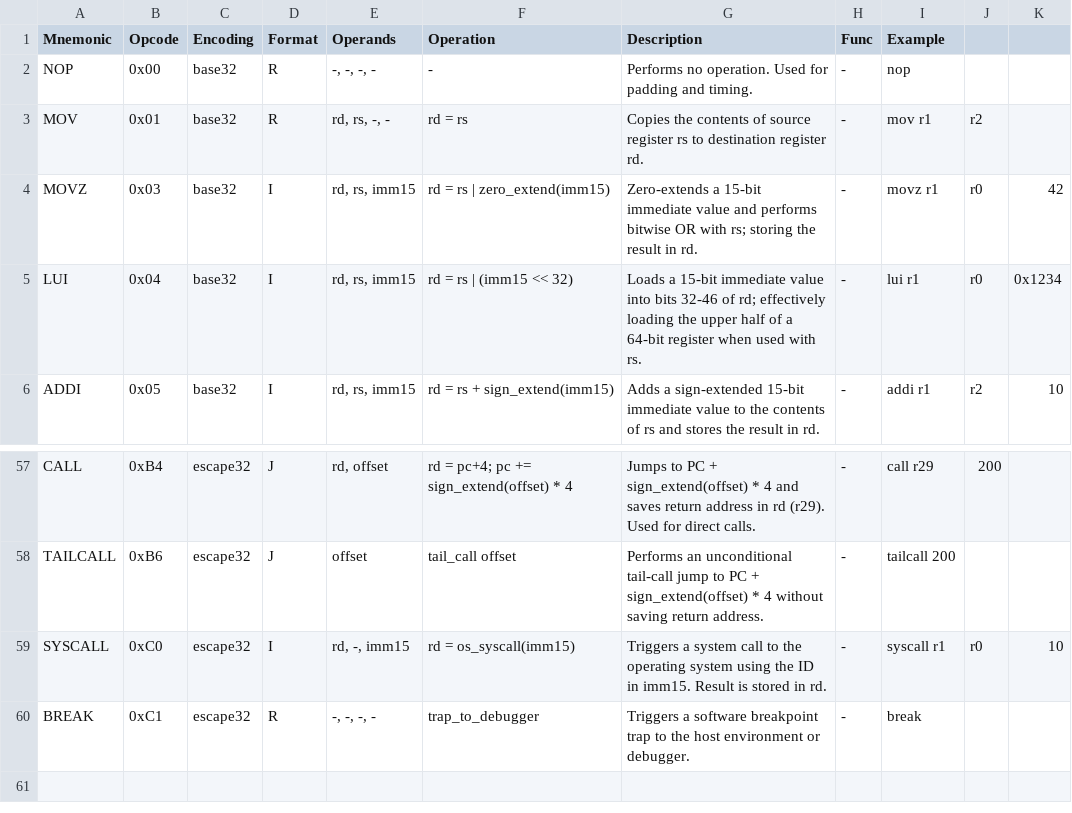
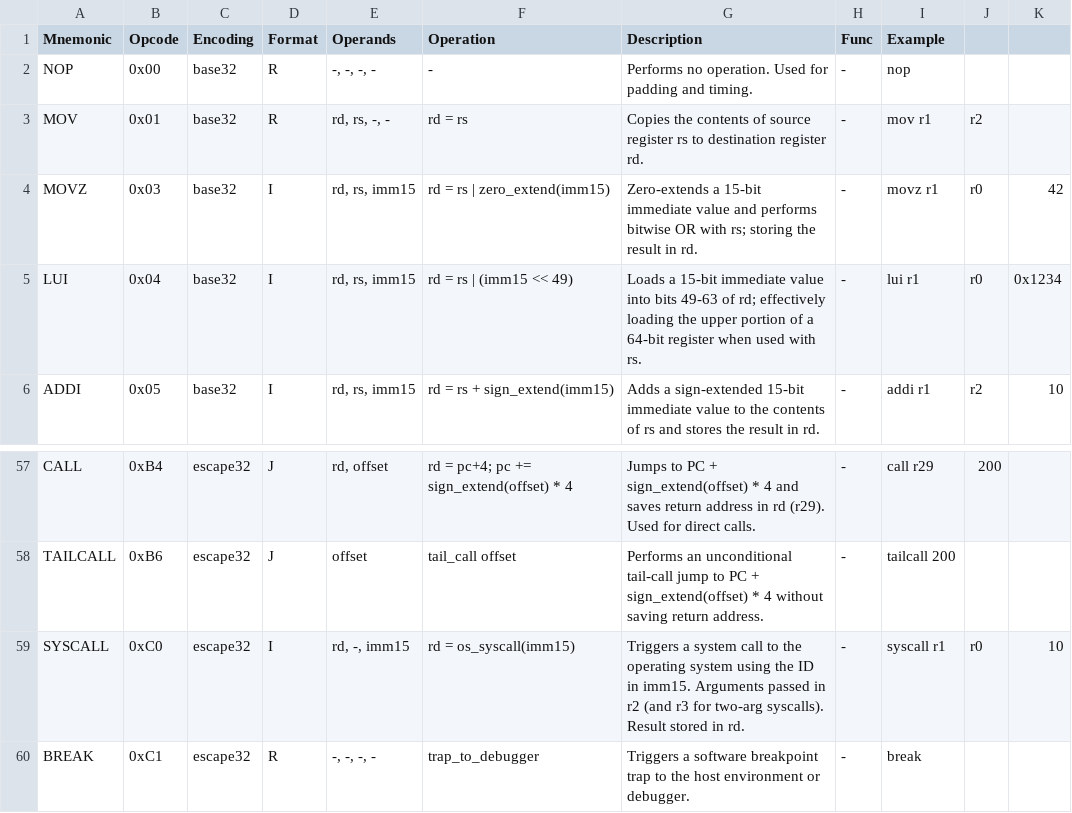
Before and after one commit to cosq-network/hoo, a CSV file: docs/hvm/hvm_instruction_set.csv, drawn as a sheet; only a part is shown, gaps mark what is left out.

Commit message:
fix(hvm): correct LUI shift, BREAK sentinel, and qualified-name edge cases
- LUI: change `imm15 << 32` to `imm15 << 49` to load into bits 49-63
- BREAK: add `HVMState.trapHit` flag to distinguish trap -1 from normal -1
- TAILCALL: omit rd register in assembly output (like JMP)
- QualifiedIdentifier::getName(): fix inverted empty check (UB on empty vector)
- hvm_register_set.csv: FP is required by ENTER/LEAVE/FRAME, not optional
- hvm-spec.md: add SYSCALL interface table, extended opcode wire format,
  RET hardware note, JAL/CALL and JMP/TAILCALL redundancy notes
- hvm_instruction_set.csv: update SYSCALL description with r2/r3 convention
- Test: fix AST_QualifiedNewExpression expectation ("URL" not "hoo.net.URL")
- Test: fix MethodCallMangledSymbol to include module path in symbol
- Test: add extended opcode round-trip, PUSH/POP/CALL all-registers,
  assembly edge cases, malformed encoding rejection
- Test: add nested CALL/RET JIT semantics tests

```diff
--- a/docs/hvm/hvm_instruction_set.csv
+++ b/docs/hvm/hvm_instruction_set.csv
@@ -4,3 +4,3 @@ MOV,0x01,base32,R,"rd, rs, -, -",rd = rs,Copies the contents of source register
 MOVZ,0x03,base32,I,"rd, rs, imm15",rd = rs | zero_extend(imm15),Zero-extends a 15-bit immediate value and performs bitwise OR with rs; storing the result in rd.,-,movz r1, r0, 42
-LUI,0x04,base32,I,"rd, rs, imm15",rd = rs | (imm15 << 32),Loads a 15-bit immediate value into bits 32-46 of rd; effectively loading the upper half of a 64-bit register when used with rs.,-,lui r1, r0, 0x1234
+LUI,0x04,base32,I,"rd, rs, imm15",rd = rs | (imm15 << 49),Loads a 15-bit immediate value into bits 49-63 of rd; effectively loading the upper portion of a 64-bit register when used with rs.,-,lui r1, r0, 0x1234
 ADDI,0x05,base32,I,"rd, rs, imm15",rd = rs + sign_extend(imm15),Adds a sign-extended 15-bit immediate value to the contents of rs and stores the result in rd.,-,addi r1, r2, 10
@@ -58,3 +58,3 @@ CALL,0xB4,escape32,J,"rd, offset",rd = pc+4; pc += sign_extend(offset) * 4,Jumps
 TAILCALL,0xB6,escape32,J,offset,tail_call offset,Performs an unconditional tail-call jump to PC + sign_extend(offset) * 4 without saving return address.,-,tailcall 200
-SYSCALL,0xC0,escape32,I,"rd, -, imm15",rd = os_syscall(imm15),Triggers a system call to the operating system using the ID in imm15. Result is stored in rd.,-,syscall r1, r0, 10
+SYSCALL,0xC0,escape32,I,"rd, -, imm15",rd = os_syscall(imm15),Triggers a system call to the operating system using the ID in imm15. Arguments passed in r2 (and r3 for two-arg syscalls). Result stored in rd.,-,syscall r1, r0, 10
 BREAK,0xC1,escape32,R,"-, -, -, -",trap_to_debugger,Triggers a software breakpoint trap to the host environment or debugger.,-,break
```
Also changed, not shown: docs/hvm/hvm_register_set.csv, 10 other files.
